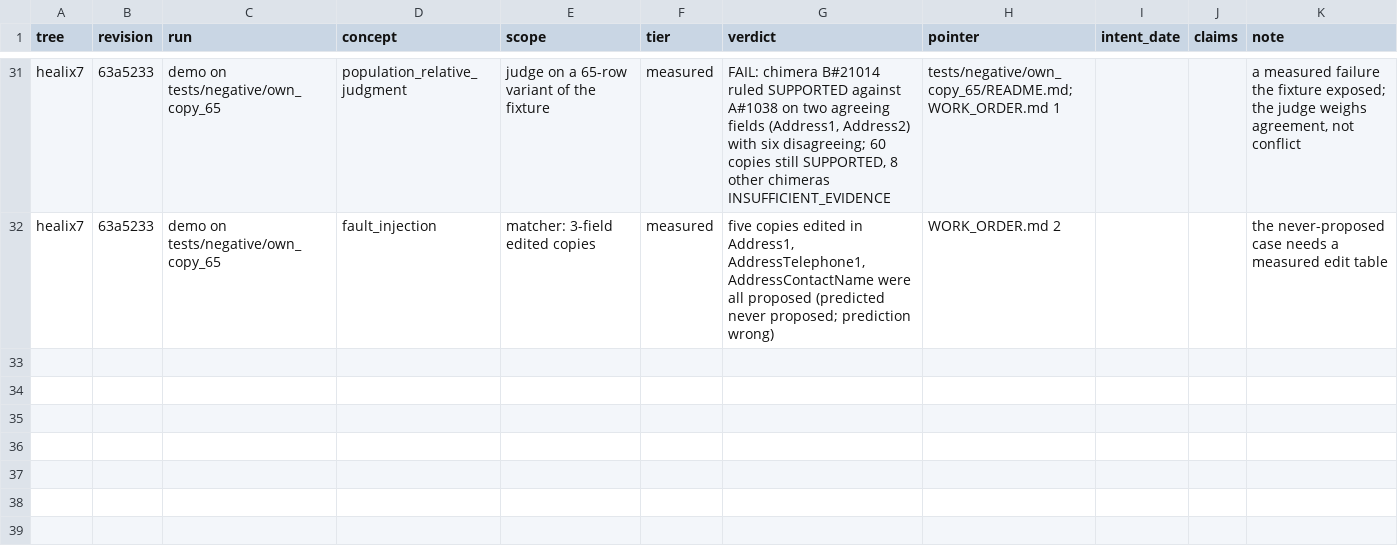
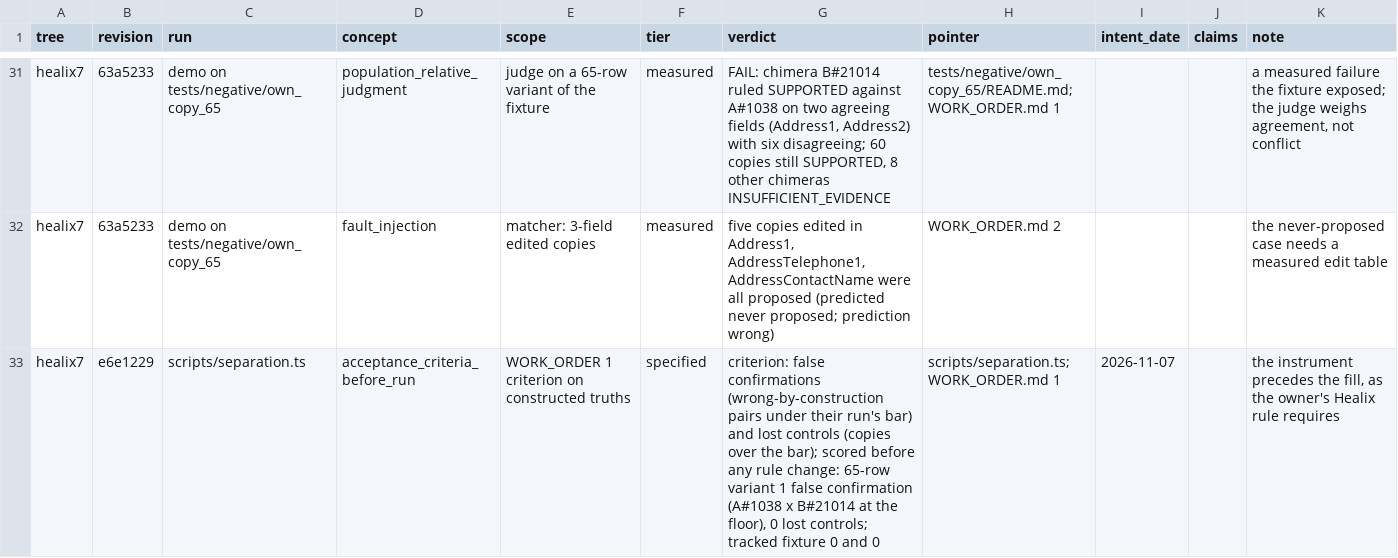
Before and after one commit to CCCatri/analytics, a TSV file: matrix.tsv, drawn as a sheet; only a part is shown, gaps mark what is left out.

```diff
--- a/matrix.tsv
+++ b/matrix.tsv
@@ -32 +32,2 @@ healix7	63a5233	demo on tests/negative/own_copy_65	population_relative_judgment
 healix7	63a5233	demo on tests/negative/own_copy_65	fault_injection	matcher: 3-field edited copies	measured	five copies edited in Address1, AddressTelephone1, AddressContactName were all proposed (predicted never proposed; prediction wrong)	WORK_ORDER.md 2			the never-proposed case needs a measured edit table
+healix7	e6e1229	scripts/separation.ts	acceptance_criteria_before_run	WORK_ORDER 1 criterion on constructed truths	specified	criterion: false confirmations (wrong-by-construction pairs under their run's bar) and lost controls (copies over the bar); scored before any rule change: 65-row variant 1 false confirmation (A#1038 x B#21014 at the floor), 0 lost controls; tracked fixture 0 and 0	scripts/separation.ts; WORK_ORDER.md 1	2026-11-07		the instrument precedes the fill, as the owner's Healix rule requires
```
